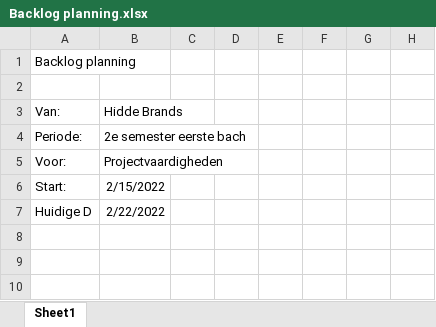
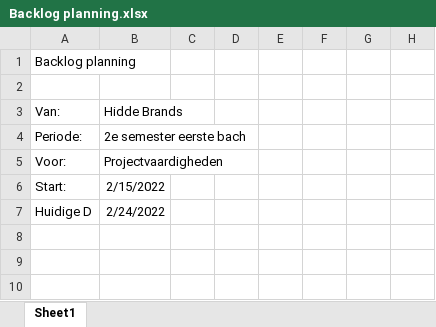
Before and after one commit to HiddeB-2158176/PV-Backlog, an Excel workbook: Backlog planning.xlsx, sheet Sheet1, drawn as a sheet; only a part is shown; values as stored, in another font and other column widths than the file's, no borders; the diff names each change by its address in the sheet, - before the commit and + after, or states it on an @@ line.

Commit message:
test

```diff
--- a/Backlog planning.xlsx (sheet Sheet1)
+++ b/Backlog planning.xlsx (sheet Sheet1)
-B7 (Hidde Brands): 2/22/2022
+B7 (Hidde Brands): 2/24/2022
```
